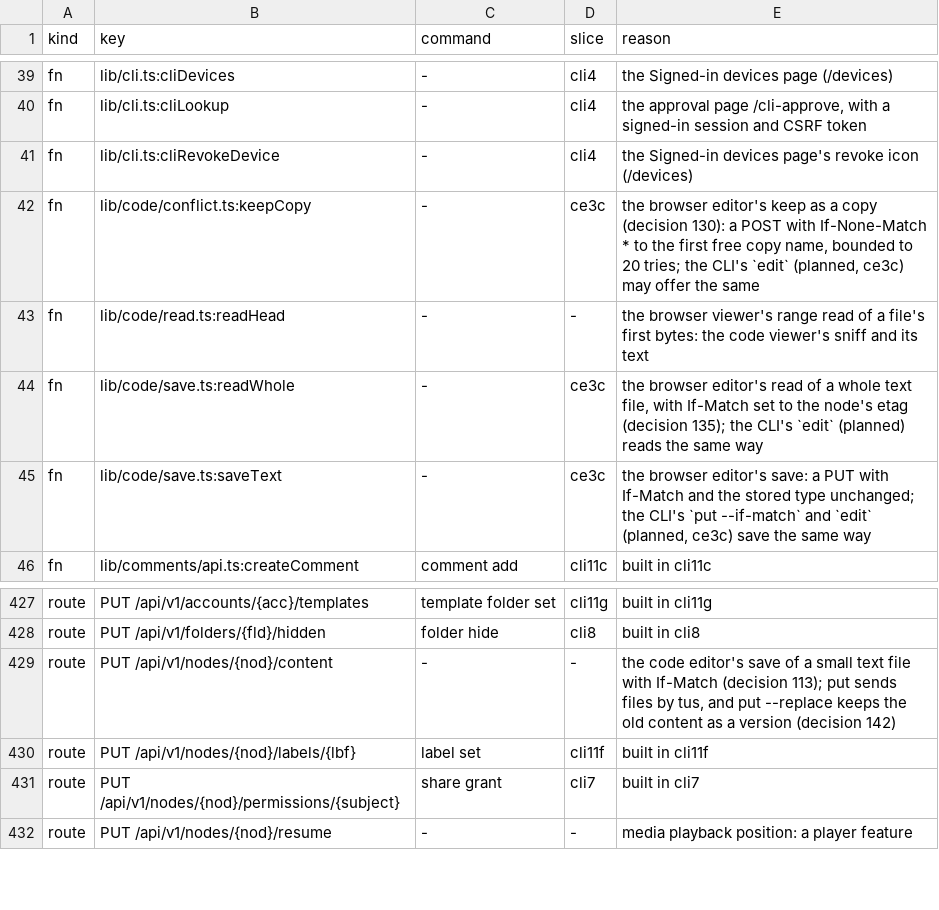
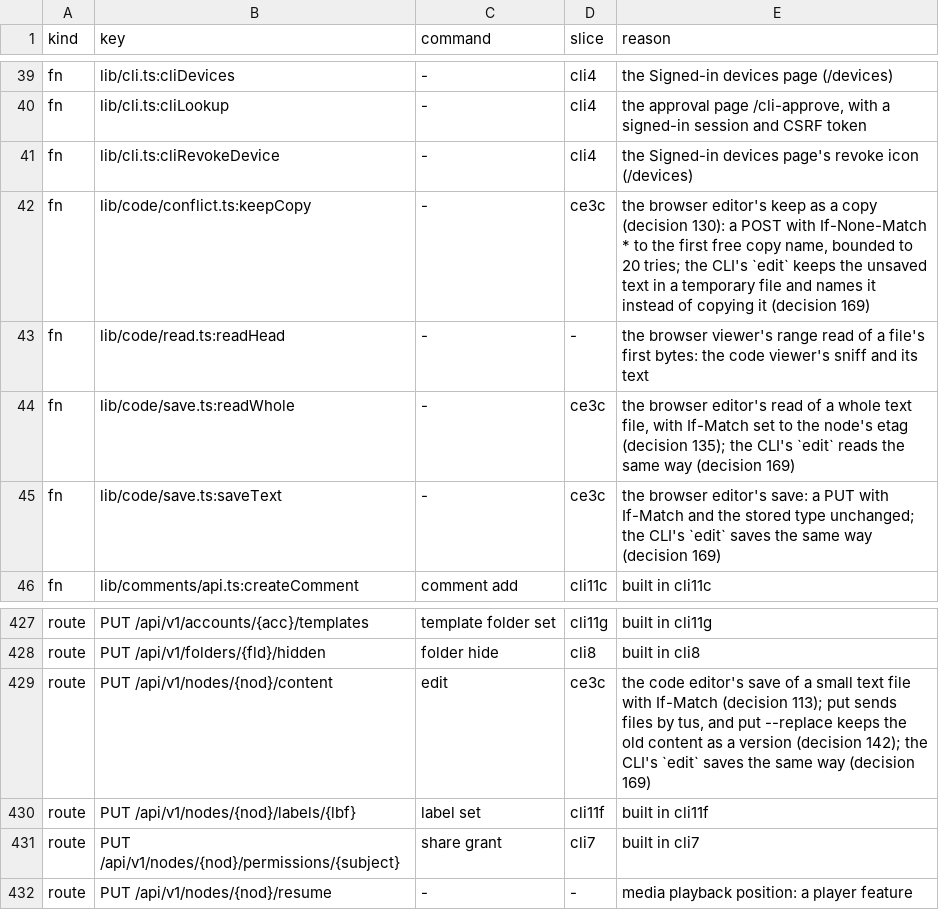
Before and after one commit to shukiv/selfcloud, a TSV file: docs/cli-parity.tsv, drawn as a sheet; only a part is shown, gaps mark what is left out.

Commit message:
feat(cli): wire in edit, probe it and describe it

```diff
--- a/docs/cli-parity.tsv
+++ b/docs/cli-parity.tsv
@@ -41,6 +41,6 @@ fn	lib/cli.ts:cliLookup	-	cli4	the approval page /cli-approve, with a signed-in
 fn	lib/cli.ts:cliRevokeDevice	-	cli4	the Signed-in devices page's revoke icon (/devices)
-fn	lib/code/conflict.ts:keepCopy	-	ce3c	the browser editor's keep as a copy (decision 130): a POST with If-None-Match * to the first free copy name, bounded to 20 tries; the CLI's `edit` (planned, ce3c) may offer the same
+fn	lib/code/conflict.ts:keepCopy	-	ce3c	the browser editor's keep as a copy (decision 130): a POST with If-None-Match * to the first free copy name, bounded to 20 tries; the CLI's `edit` keeps the unsaved text in a temporary file and names it instead of copying it (decision 169)
 fn	lib/code/read.ts:readHead	-	-	the browser viewer's range read of a file's first bytes: the code viewer's sniff and its text
-fn	lib/code/save.ts:readWhole	-	ce3c	the browser editor's read of a whole text file, with If-Match set to the node's etag (decision 135); the CLI's `edit` (planned) reads the same way
-fn	lib/code/save.ts:saveText	-	ce3c	the browser editor's save: a PUT with If-Match and the stored type unchanged; the CLI's `put --if-match` and `edit` (planned, ce3c) save the same way
+fn	lib/code/save.ts:readWhole	-	ce3c	the browser editor's read of a whole text file, with If-Match set to the node's etag (decision 135); the CLI's `edit` reads the same way (decision 169)
+fn	lib/code/save.ts:saveText	-	ce3c	the browser editor's save: a PUT with If-Match and the stored type unchanged; the CLI's `edit` saves the same way (decision 169)
 fn	lib/comments/api.ts:createComment	comment add	cli11c	built in cli11c
@@ -428,3 +428,3 @@ route	PUT /api/v1/accounts/{acc}/templates	template folder set	cli11g	built in c
 route	PUT /api/v1/folders/{fld}/hidden	folder hide	cli8	built in cli8
-route	PUT /api/v1/nodes/{nod}/content	-	-	the code editor's save of a small text file with If-Match (decision 113); put sends files by tus, and put --replace keeps the old content as a version (decision 142)
+route	PUT /api/v1/nodes/{nod}/content	edit	ce3c	the code editor's save of a small text file with If-Match (decision 113); put sends files by tus, and put --replace keeps the old content as a version (decision 142); the CLI's `edit` saves the same way (decision 169)
 route	PUT /api/v1/nodes/{nod}/labels/{lbf}	label set	cli11f	built in cli11f
```
Also changed, not shown: 5 other files.
